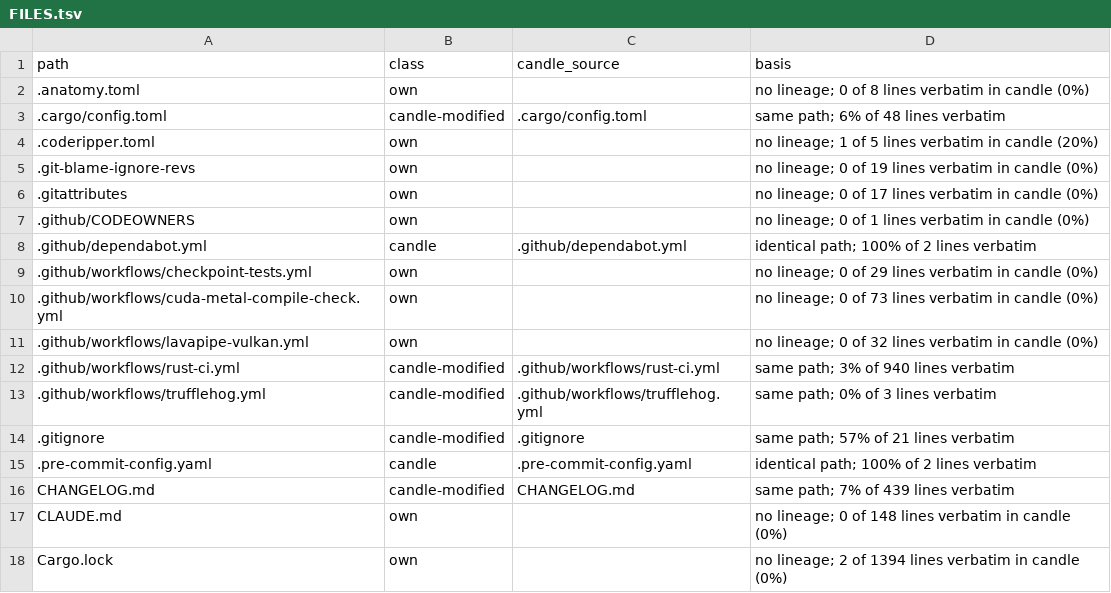
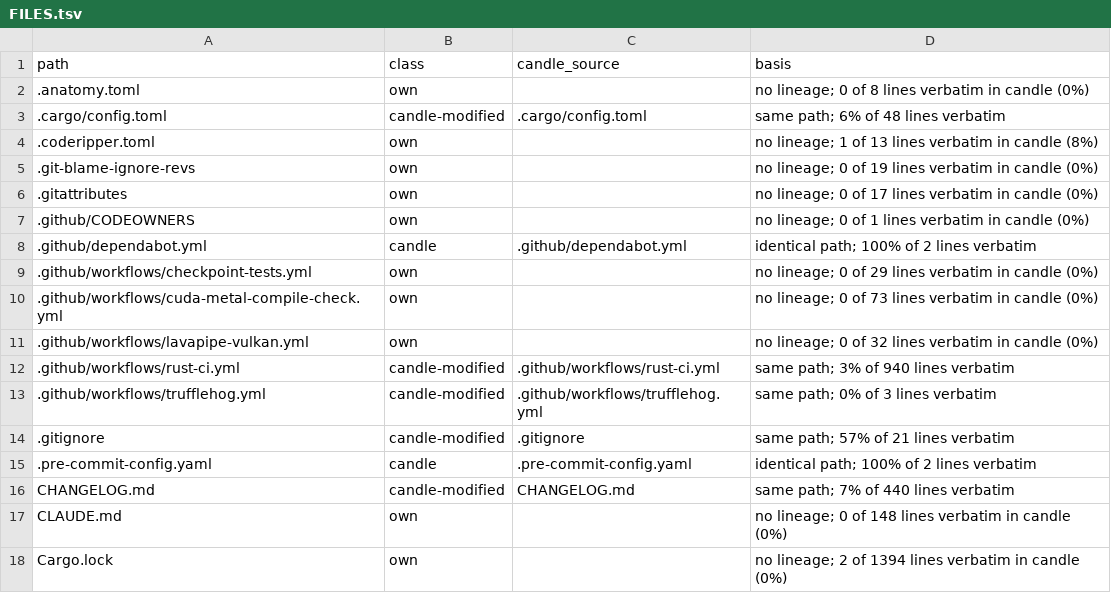
Before and after one commit to ciresnave/fuel, a TSV file: docs/provenance/FILES.tsv, drawn as a sheet; only a part is shown.

```diff
--- a/docs/provenance/FILES.tsv
+++ b/docs/provenance/FILES.tsv
@@ -3,3 +3,3 @@ path	class	candle_source	basis
 .cargo/config.toml	candle-modified	.cargo/config.toml	same path; 6% of 48 lines verbatim
-.coderipper.toml	own		no lineage; 1 of 5 lines verbatim in candle (20%)
+.coderipper.toml	own		no lineage; 1 of 13 lines verbatim in candle (8%)
 .git-blame-ignore-revs	own		no lineage; 0 of 19 lines verbatim in candle (0%)
@@ -15,3 +15,3 @@ path	class	candle_source	basis
 .pre-commit-config.yaml	candle	.pre-commit-config.yaml	identical path; 100% of 2 lines verbatim
-CHANGELOG.md	candle-modified	CHANGELOG.md	same path; 7% of 439 lines verbatim
+CHANGELOG.md	candle-modified	CHANGELOG.md	same path; 7% of 440 lines verbatim
 CLAUDE.md	own		no lineage; 0 of 148 lines verbatim in candle (0%)
```
